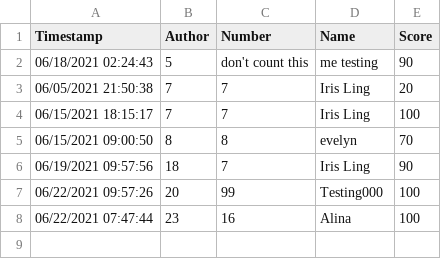
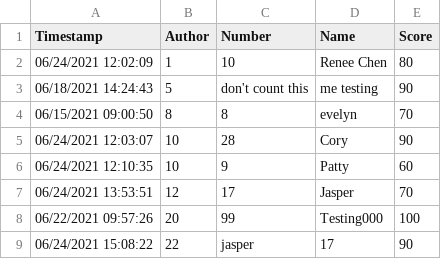
Before and after one commit to aaronleetw/Analyze_Forms, a CSV file: output_ping/illegal.csv, drawn as a sheet.

```diff
--- a/output_ping/illegal.csv
+++ b/output_ping/illegal.csv
@@ -1,8 +1,9 @@
 Timestamp,Author,Number,Name,Score
-06/18/2021 02:24:43,5,don't count this,me testing,90
-06/05/2021 21:50:38,7,7,Iris Ling,20
-06/15/2021 18:15:17,7,7,Iris Ling,100
+06/24/2021 12:02:09,1,10,Renee Chen,80
+06/18/2021 14:24:43,5,don't count this,me testing,90
 06/15/2021 09:00:50,8,8,evelyn,70
-06/19/2021 09:57:56,18,7,Iris Ling,90
+06/24/2021 12:03:07,10,28,Cory,90
+06/24/2021 12:10:35,10,9,Patty,60
+06/24/2021 13:53:51,12,17,Jasper,70
 06/22/2021 09:57:26,20,99,Testing000,100
-06/22/2021 07:47:44,23,16,Alina,100
+06/24/2021 15:08:22,22,jasper,17,90
```
Also changed, not shown: output_ping/analyzed_scores.csv, output_ping/qa.csv, 6 other files.
